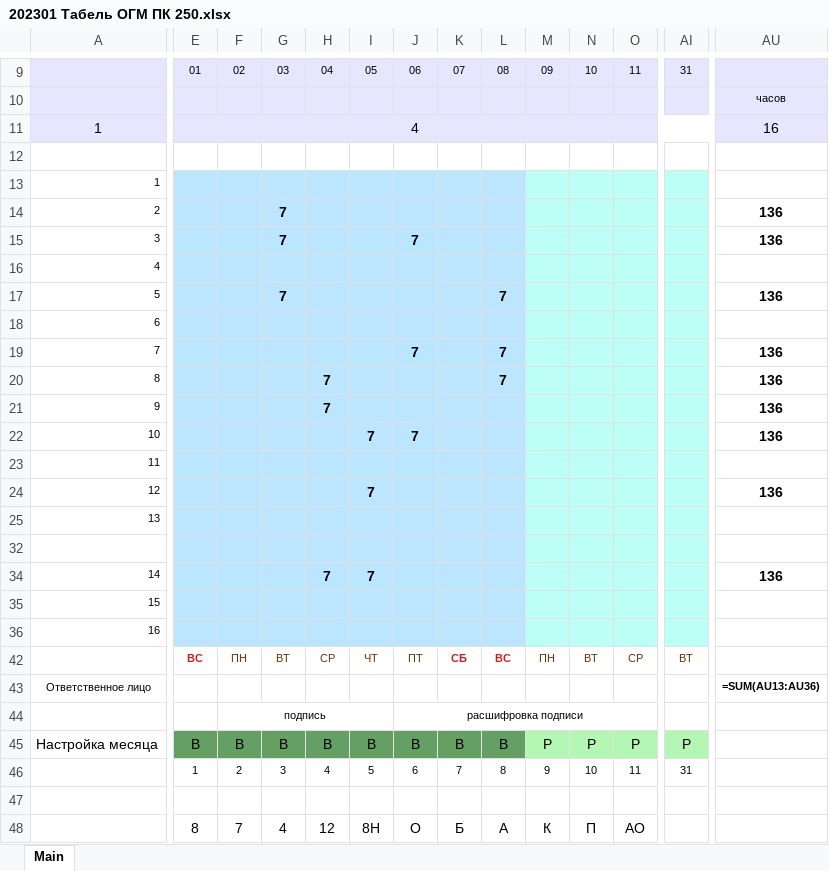
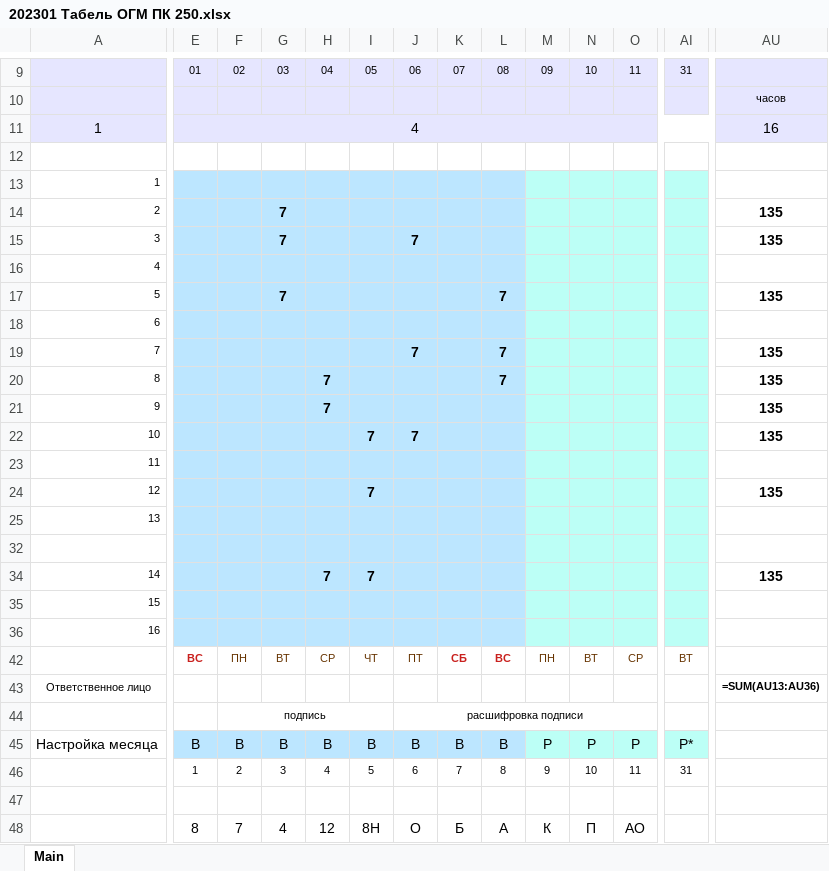
Before and after one commit to harkovsky/tbl_project, an Excel workbook: 202301 Табель ОГМ ПК 250.xlsx, sheet Main, drawn as a sheet; only a part is shown, gaps mark what is left out; values as stored, in another font and other column widths than the file's, no borders; formulas without a stored value are shown as written; the diff covers the shown part only; the diff names each change by its address in the sheet, - before the commit and + after, or states it on an @@ line.

```diff
--- a/202301 Табель ОГМ ПК 250.xlsx (sheet Main)
+++ b/202301 Табель ОГМ ПК 250.xlsx (sheet Main)
-AU14:AU15: 136
+AU14:AU15: 135
-AU17: 136
+AU17: 135
-AU19:AU22: 136
+AU19:AU22: 135
-AU24: 136
+AU24: 135
-AU34: 136
+AU34: 135
-E45:L45 fill: #64A064
+E45:L45 fill: #BCE6FF
-M45:O45 fill: #B4F6B4
+M45:O45 fill: #BCFFF6
-AI45 fill: #B4F6B4
+AI45 fill: #BCFFF6
-AI45: Р
+AI45: Р*
```
Also changed, not shown: cell formats elsewhere in this sheet, 1 other file.
